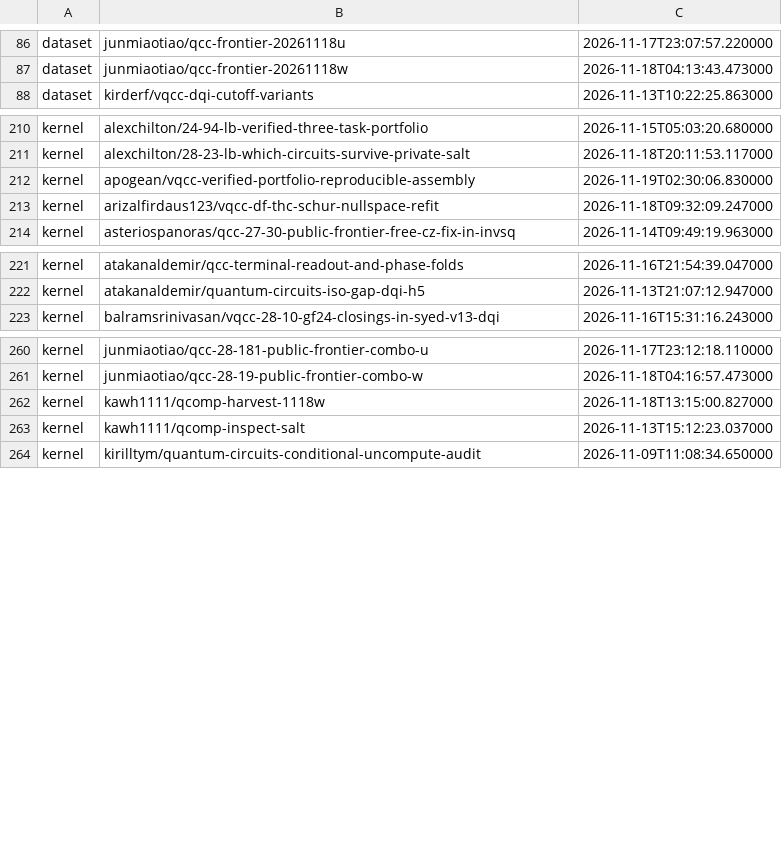
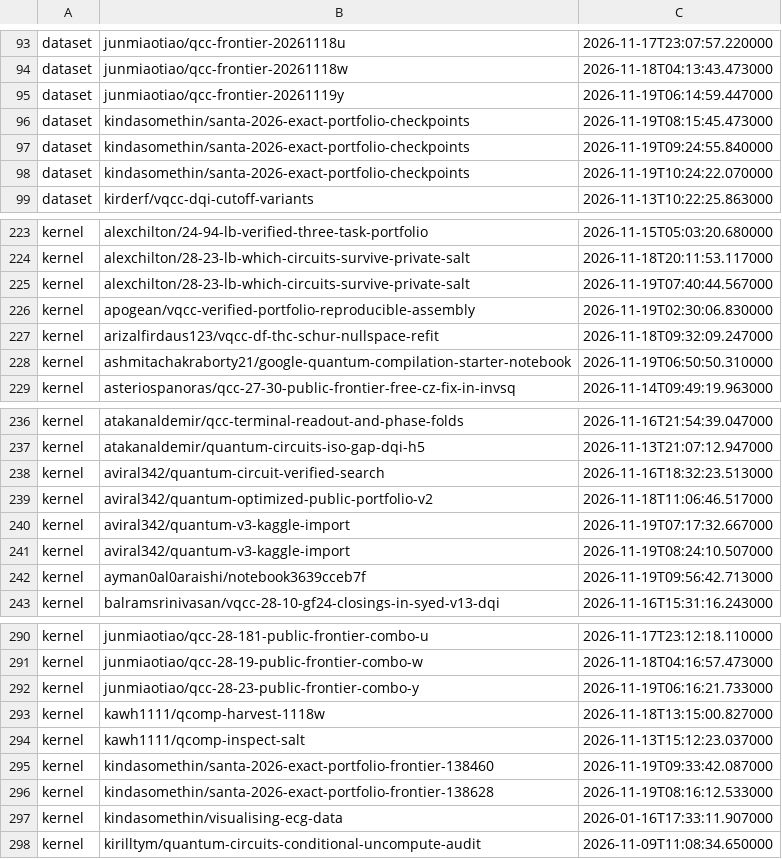
Before and after one commit to Duytan1801/kaggle-quantum, a TSV file: harvest/SEEN.tsv, drawn as a sheet; only a part is shown, gaps mark what is left out; the diff covers the shown part only.

```diff
--- a/harvest/SEEN.tsv
+++ b/harvest/SEEN.tsv
@@ -87,2 +94,6 @@ dataset|junmiaotiao/qcc-frontier-20261118u|2026-11-17T23:07:57.220000
 dataset|junmiaotiao/qcc-frontier-20261118w|2026-11-18T04:13:43.473000
+dataset|junmiaotiao/qcc-frontier-20261119y|2026-11-19T06:14:59.447000
+dataset|kindasomethin/santa-2026-exact-portfolio-checkpoints|2026-11-19T08:15:45.473000
+dataset|kindasomethin/santa-2026-exact-portfolio-checkpoints|2026-11-19T09:24:55.840000
+dataset|kindasomethin/santa-2026-exact-portfolio-checkpoints|2026-11-19T10:24:22.070000
 dataset|kirderf/vqcc-dqi-cutoff-variants|2026-11-13T10:22:25.863000
@@ -211,4 +224,6 @@ kernel|alexchilton/24-94-lb-verified-three-task-portfolio|2026-11-15T05:03:20.68
 kernel|alexchilton/28-23-lb-which-circuits-survive-private-salt|2026-11-18T20:11:53.117000
+kernel|alexchilton/28-23-lb-which-circuits-survive-private-salt|2026-11-19T07:40:44.567000
 kernel|apogean/vqcc-verified-portfolio-reproducible-assembly|2026-11-19T02:30:06.830000
 kernel|arizalfirdaus123/vqcc-df-thc-schur-nullspace-refit|2026-11-18T09:32:09.247000
+kernel|ashmitachakraborty21/google-quantum-compilation-starter-notebook|2026-11-19T06:50:50.310000
 kernel|asteriospanoras/qcc-27-30-public-frontier-free-cz-fix-in-invsq|2026-11-14T09:49:19.963000
@@ -222,2 +237,7 @@ kernel|atakanaldemir/qcc-terminal-readout-and-phase-folds|2026-11-16T21:54:39.04
 kernel|atakanaldemir/quantum-circuits-iso-gap-dqi-h5|2026-11-13T21:07:12.947000
+kernel|aviral342/quantum-circuit-verified-search|2026-11-16T18:32:23.513000
+kernel|aviral342/quantum-optimized-public-portfolio-v2|2026-11-18T11:06:46.517000
+kernel|aviral342/quantum-v3-kaggle-import|2026-11-19T07:17:32.667000
+kernel|aviral342/quantum-v3-kaggle-import|2026-11-19T08:24:10.507000
+kernel|ayman0al0araishi/notebook3639cceb7f|2026-11-19T09:56:42.713000
 kernel|balramsrinivasan/vqcc-28-10-gf24-closings-in-syed-v13-dqi|2026-11-16T15:31:16.243000
@@ -261,4 +291,8 @@ kernel|junmiaotiao/qcc-28-181-public-frontier-combo-u|2026-11-17T23:12:18.110000
 kernel|junmiaotiao/qcc-28-19-public-frontier-combo-w|2026-11-18T04:16:57.473000
+kernel|junmiaotiao/qcc-28-23-public-frontier-combo-y|2026-11-19T06:16:21.733000
 kernel|kawh1111/qcomp-harvest-1118w|2026-11-18T13:15:00.827000
 kernel|kawh1111/qcomp-inspect-salt|2026-11-13T15:12:23.037000
+kernel|kindasomethin/santa-2026-exact-portfolio-frontier-138460|2026-11-19T09:33:42.087000
+kernel|kindasomethin/santa-2026-exact-portfolio-frontier-138628|2026-11-19T08:16:12.533000
+kernel|kindasomethin/visualising-ecg-data|2026-01-16T17:33:11.907000
 kernel|kirilltym/quantum-circuits-conditional-uncompute-audit|2026-11-09T11:08:34.650000
```
Also changed, not shown: 42 added rows elsewhere in this file, 28 other files.
